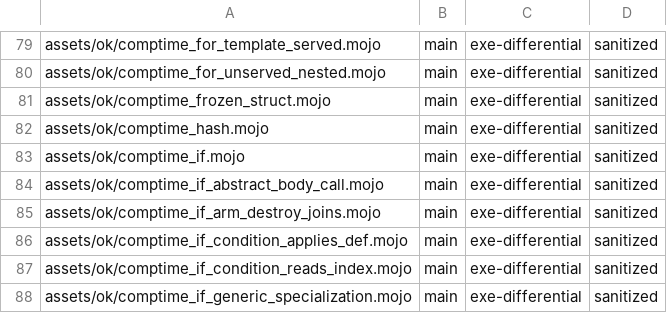
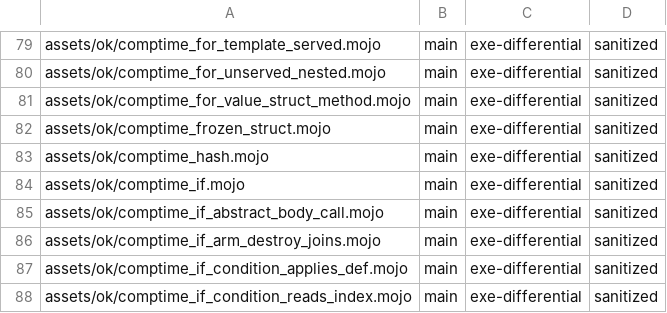
Before and after one commit to bpr/mojito, a TSV file: conformance/pliron-parity.tsv, drawn as a sheet; only a part is shown, gaps mark what is left out; the shorter side is filled out with more unchanged rows; the diff names each change by its address in the sheet, - before the commit and + after, or states it on an @@ line.

```diff
--- a/conformance/pliron-parity.tsv
+++ b/conformance/pliron-parity.tsv
+row 81: assets/ok/comptime_for_value_struct_method.mojo | main | exe-differential | sanitized
```
Also changed, not shown: conformance/assets-mojo-rejects.tsv, conformance/pliron-scalar.tsv, 8 other files.
